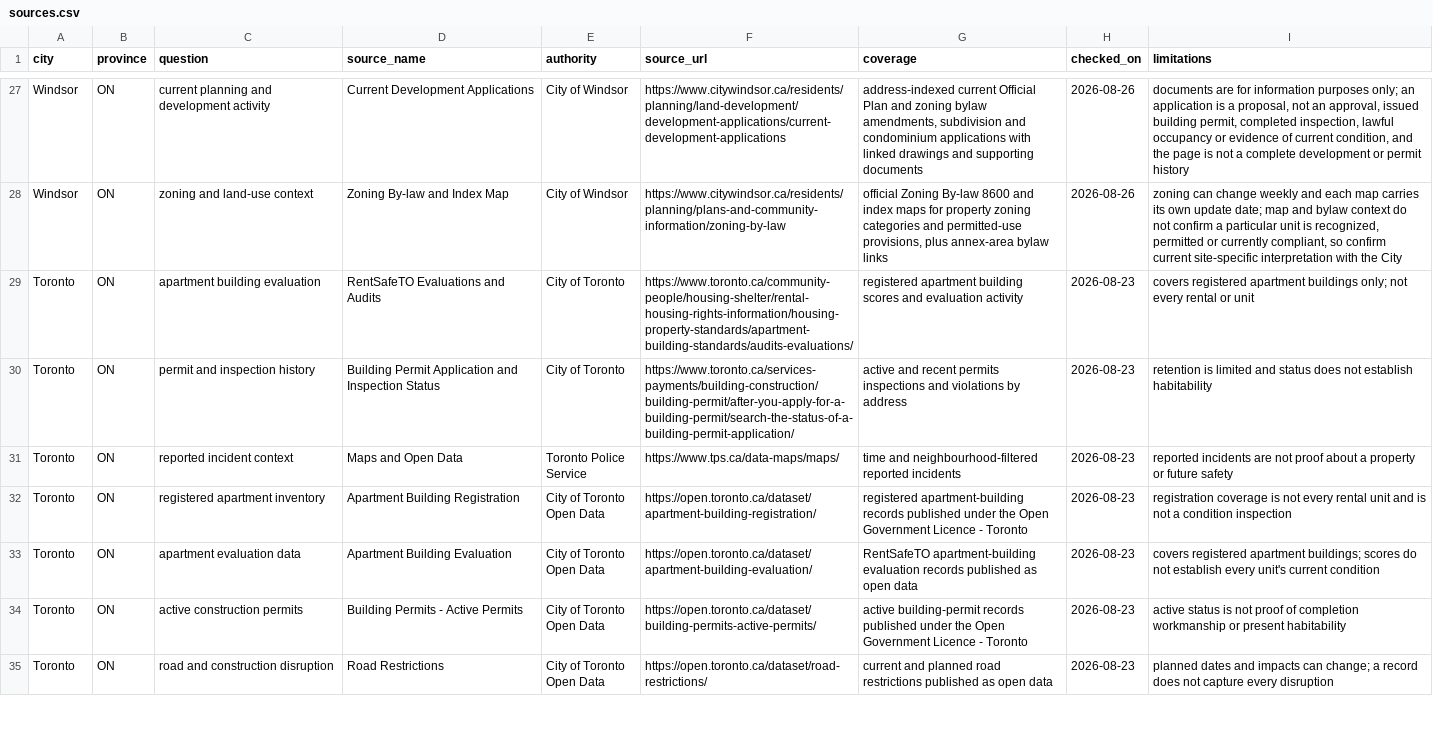
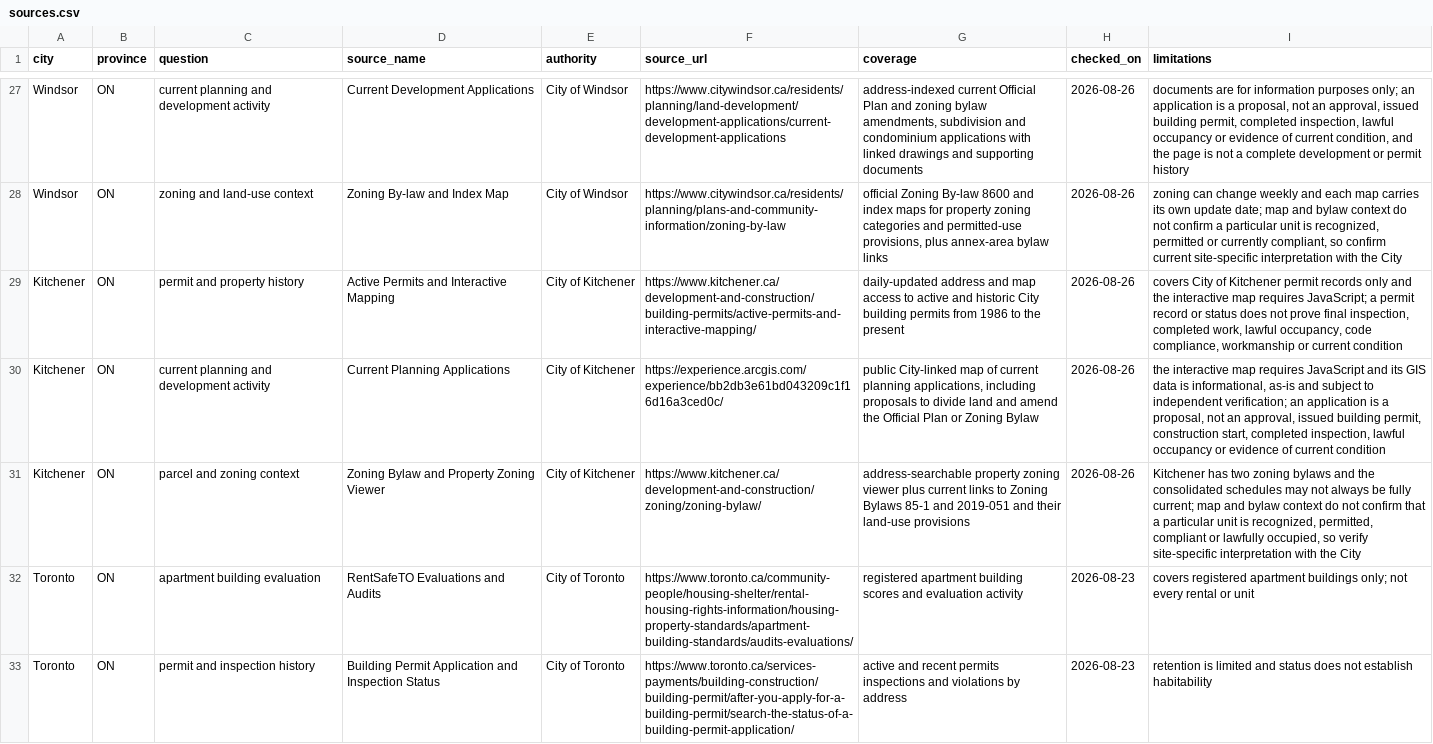
Before and after one commit to Fink692/canadian-rental-data-sources, a CSV file: data/sources.csv, drawn as a sheet; only a part is shown, gaps mark what is left out; the shorter side is filled out with more unchanged rows; the diff names each change by its address in the sheet, - before the commit and + after, or states it on an @@ line.

Commit message:
Add official Kitchener rental sources

```diff
--- a/data/sources.csv
+++ b/data/sources.csv
+row 29: Kitchener | ON | permit and property history | Active Permits and Interactive Mapping | City of Kitchener | https://www.kitchener.ca/development-and-construction/building-permits/active-permits-and-interactive-mapping/ | daily-updated address and map access to active and historic City building permits from 1986 to the present | 2026-08-26 | covers City of Kitchener permit records only and the interactive map requires JavaScript; a permit record or status does not prove final inspection, completed work, lawful occupancy, code compliance, workmanship or current condition
+row 30: Kitchener | ON | current planning and development activity | Current Planning Applications | City of Kitchener | https://experience.arcgis.com/experience/bb2db3e61bd043209c1f16d16a3ced0c/ | public City-linked map of current planning applications, including proposals to divide land and amend the Official Plan or Zoning Bylaw | 2026-08-26 | the interactive map requires JavaScript and its GIS data is informational, as-is and subject to independent verification; an application is a proposal, not an approval, issued building permit, construction start, completed inspection, lawful occupancy or evidence of current condition
+row 31: Kitchener | ON | parcel and zoning context | Zoning Bylaw and Property Zoning Viewer | City of Kitchener | https://www.kitchener.ca/development-and-construction/zoning/zoning-bylaw/ | address-searchable property zoning viewer plus current links to Zoning Bylaws 85-1 and 2019-051 and their land-use provisions | 2026-08-26 | Kitchener has two zoning bylaws and the consolidated schedules may not always be fully current; map and bylaw context do not confirm that a particular unit is recognized, permitted, compliant or lawfully occupied, so verify site-specific interpretation with the City
```
Also changed, not shown: 1 other file.
